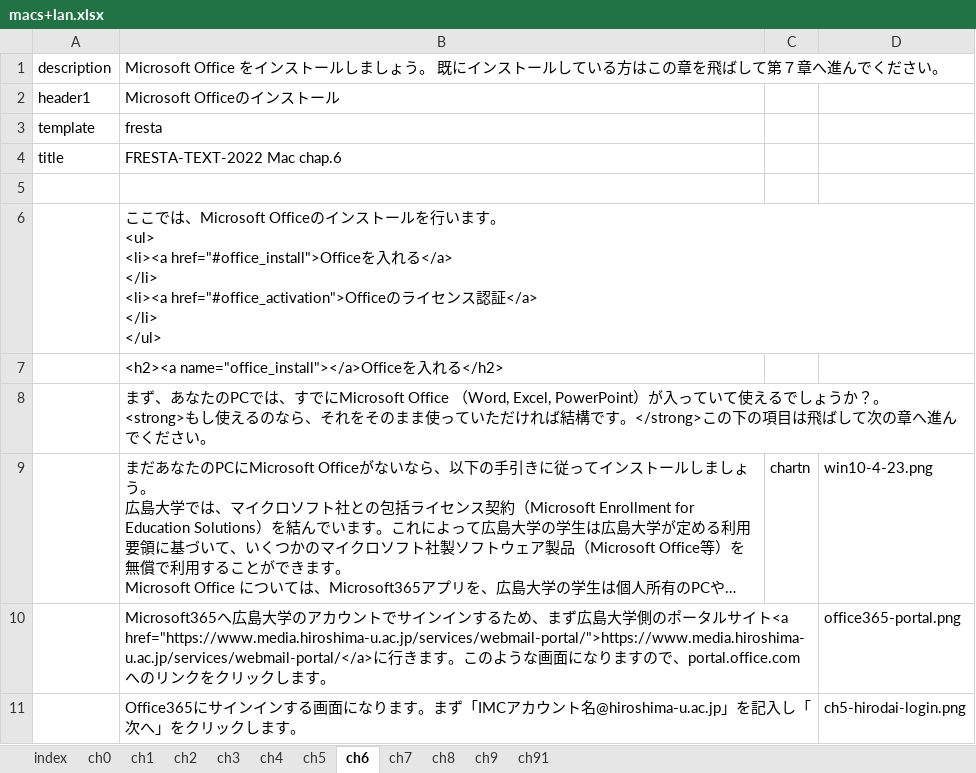
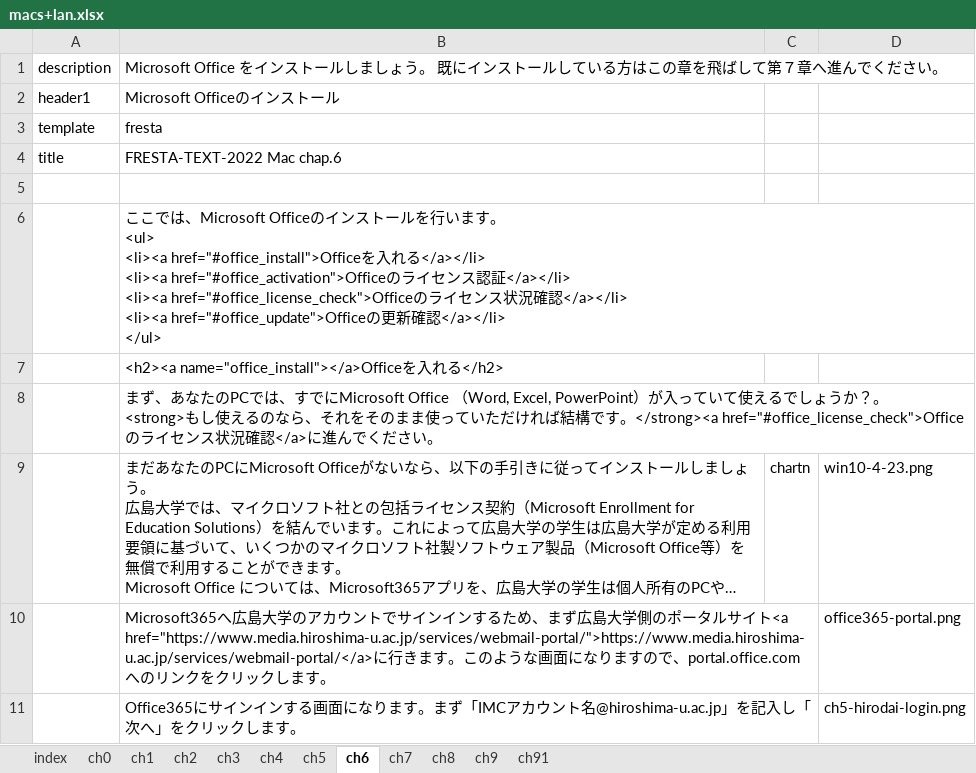
Before and after one commit to gnutar/fresta, an Excel workbook: macs+lan.xlsx, sheet ch6, drawn as a sheet; only a part is shown; long unchanged cells end in …; values as stored, in another font and other column widths than the file's, no borders; ↵ is a line break in a cell; the diff covers the shown part only; the diff names each change by its address in the sheet, - before the commit and + after, or states it on an @@ line.

Commit message:
mac: office365 update

```diff
--- a/macs+lan.xlsx (sheet ch6)
+++ b/macs+lan.xlsx (sheet ch6)
-B6: …れる</a> ↵ </li> ↵ <li><a href="#office_activation">Officeのライセンス認証</a> ↵ </li> ↵ </ul>
+B6: …れる</a></li> ↵ <li><a href="#office_activation">Officeのライセンス認証</a></li> ↵ <li><a href="#office_license_check">Officeのライセンス状況確認</a></li> ↵ <li><a href="#office_update">Officeの更新確認</a></li> ↵ </ul>
-B8: …構です。</strong>この下の項目は飛ばして次の章へ進んでく…
+B8: …構です。</strong><a href="#office_license_check">Officeのライセンス状況確認</a>に進んでく…
```
Also changed, not shown: 6 added rows, 2 removed rows, 6 moved rows and 2 edited cells elsewhere in this sheet, 1 other file.
